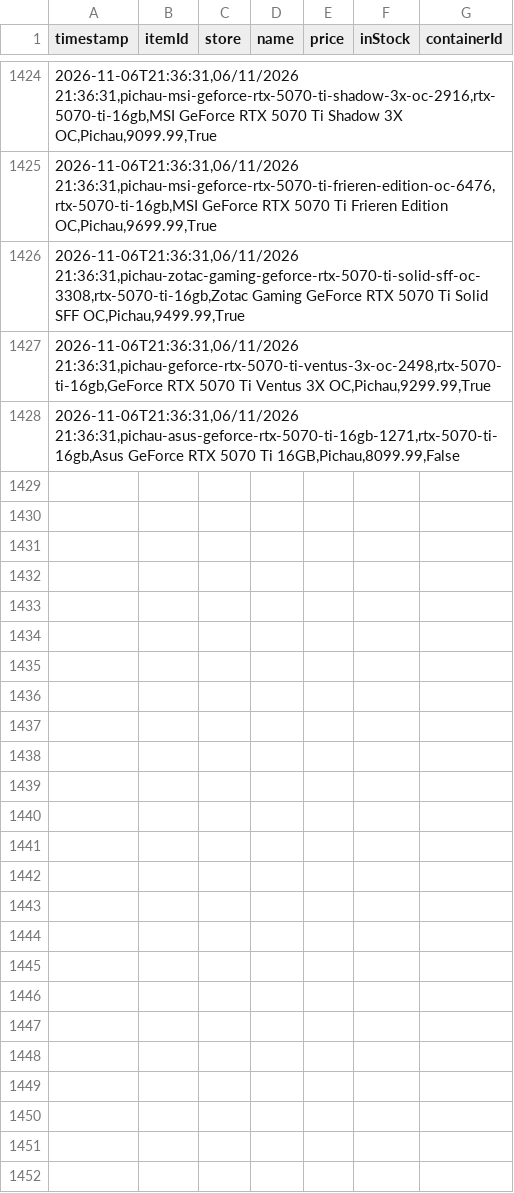
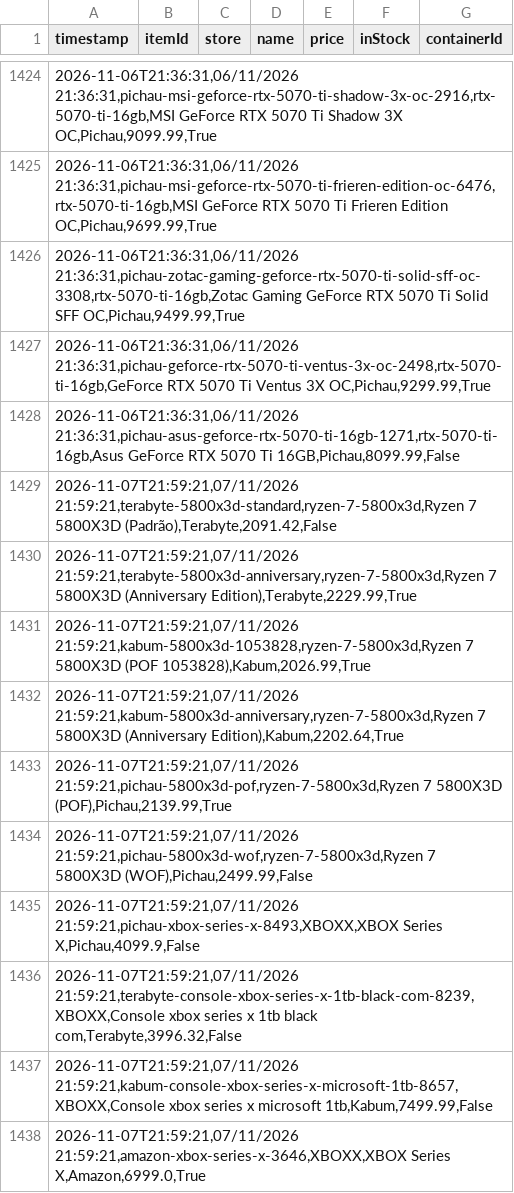
Before and after one commit to Crazy-Spy/PriceCheckURL, a CSV file: data/price_history.csv, drawn as a sheet; only a part is shown, gaps mark what is left out; the diff names each change by its address in the sheet, - before the commit and + after, or states it on an @@ line.

```diff
--- a/data/price_history.csv
+++ b/data/price_history.csv
+row 1429: 2026-11-07T21:59:21,07/11/2026 21:59:21,terabyte-5800x3d-standard,ryzen-7-5800x3d,Ryzen 7 5800X3D (Padrão),Terabyte,2091.42,False
+row 1430: 2026-11-07T21:59:21,07/11/2026 21:59:21,terabyte-5800x3d-anniversary,ryzen-7-5800x3d,Ryzen 7 5800X3D (Anniversary Edition),Terabyte,2229.99,True
+row 1431: 2026-11-07T21:59:21,07/11/2026 21:59:21,kabum-5800x3d-1053828,ryzen-7-5800x3d,Ryzen 7 5800X3D (POF 1053828),Kabum,2026.99,True
+row 1432: 2026-11-07T21:59:21,07/11/2026 21:59:21,kabum-5800x3d-anniversary,ryzen-7-5800x3d,Ryzen 7 5800X3D (Anniversary Edition),Kabum,2202.64,True
+row 1433: 2026-11-07T21:59:21,07/11/2026 21:59:21,pichau-5800x3d-pof,ryzen-7-5800x3d,Ryzen 7 5800X3D (POF),Pichau,2139.99,True
+row 1434: 2026-11-07T21:59:21,07/11/2026 21:59:21,pichau-5800x3d-wof,ryzen-7-5800x3d,Ryzen 7 5800X3D (WOF),Pichau,2499.99,False
+row 1435: 2026-11-07T21:59:21,07/11/2026 21:59:21,pichau-xbox-series-x-8493,XBOXX,XBOX Series X,Pichau,4099.9,False
+row 1436: 2026-11-07T21:59:21,07/11/2026 21:59:21,terabyte-console-xbox-series-x-1tb-black-com-8239,XBOXX,Console xbox series x 1tb black com,Terabyte,3996.32,False
+row 1437: 2026-11-07T21:59:21,07/11/2026 21:59:21,kabum-console-xbox-series-x-microsoft-1tb-8657,XBOXX,Console xbox series x microsoft 1tb,Kabum,7499.99,False
+row 1438: 2026-11-07T21:59:21,07/11/2026 21:59:21,amazon-xbox-series-x-3646,XBOXX,XBOX Series X,Amazon,6999.0,True
```
Also changed, not shown: 3 other files.
